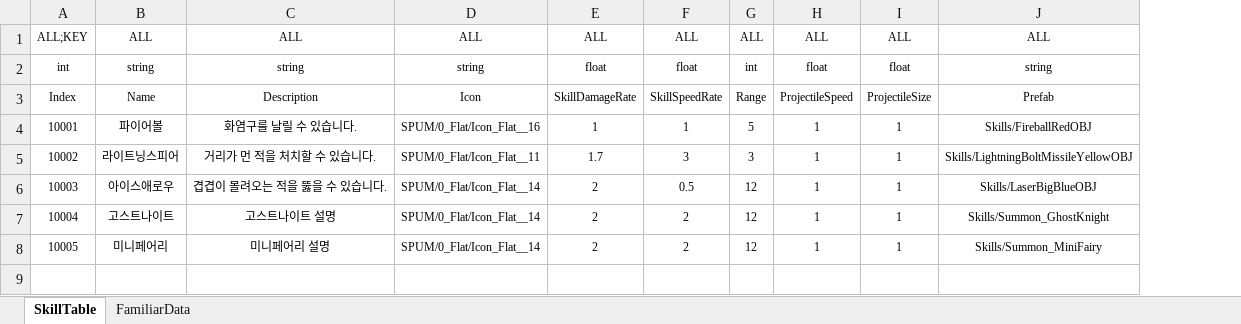
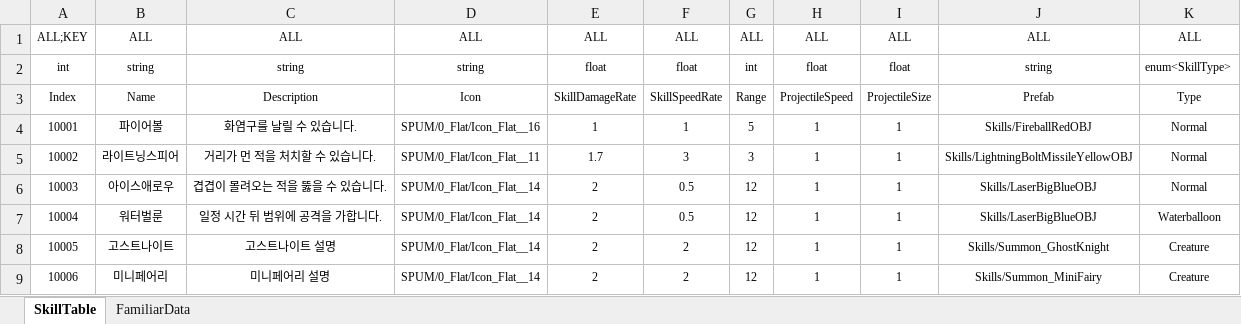
Before and after one commit to Reodit/Project_Advence, an Excel workbook: Assets/ExcelDatas/SkillData.xlsx, sheet SkillTable, drawn as a sheet; values as stored, in another font and other column widths than the file's, no borders; table styles not drawn; addresses are those after the commit; the diff names each change by its address in the sheet, - before the commit and + after, or states it on an @@ line.

Commit message:
[Add] 워터벌룬 제작중

```diff
--- a/Assets/ExcelDatas/SkillData.xlsx (sheet SkillTable)
+++ b/Assets/ExcelDatas/SkillData.xlsx (sheet SkillTable)
+column K, rows 1-6: ALL | enum<SkillType> | Type | Normal | Normal | Normal; rows 8-9: Creature | Creature
+row 7: 10004 | 워터벌룬 | 일정 시간 뒤 범위에 공격을 가합니다. | SPUM/0_Flat/Icon_Flat__14 | 2 | 0.5 | 12 | 1 | 1 | Skills/LaserBigBlueOBJ | Waterballoon
@@ column A renumbered from row 8 down @@
```
Also changed, not shown: 7 other files.
